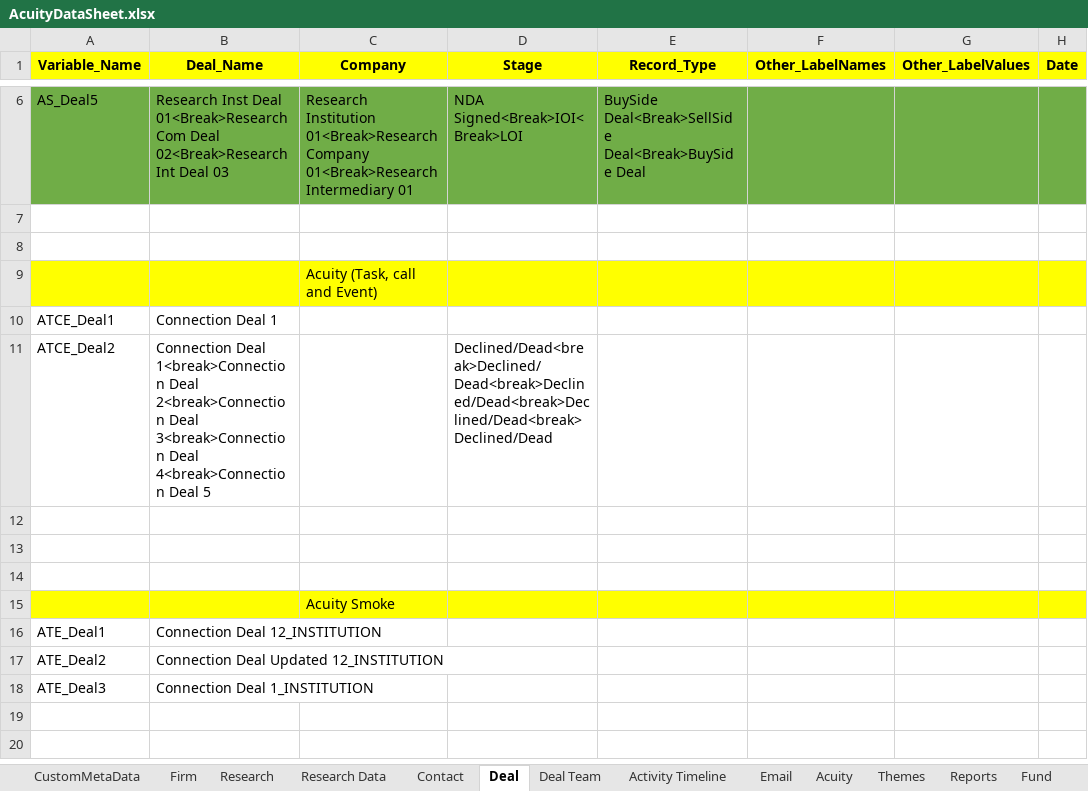
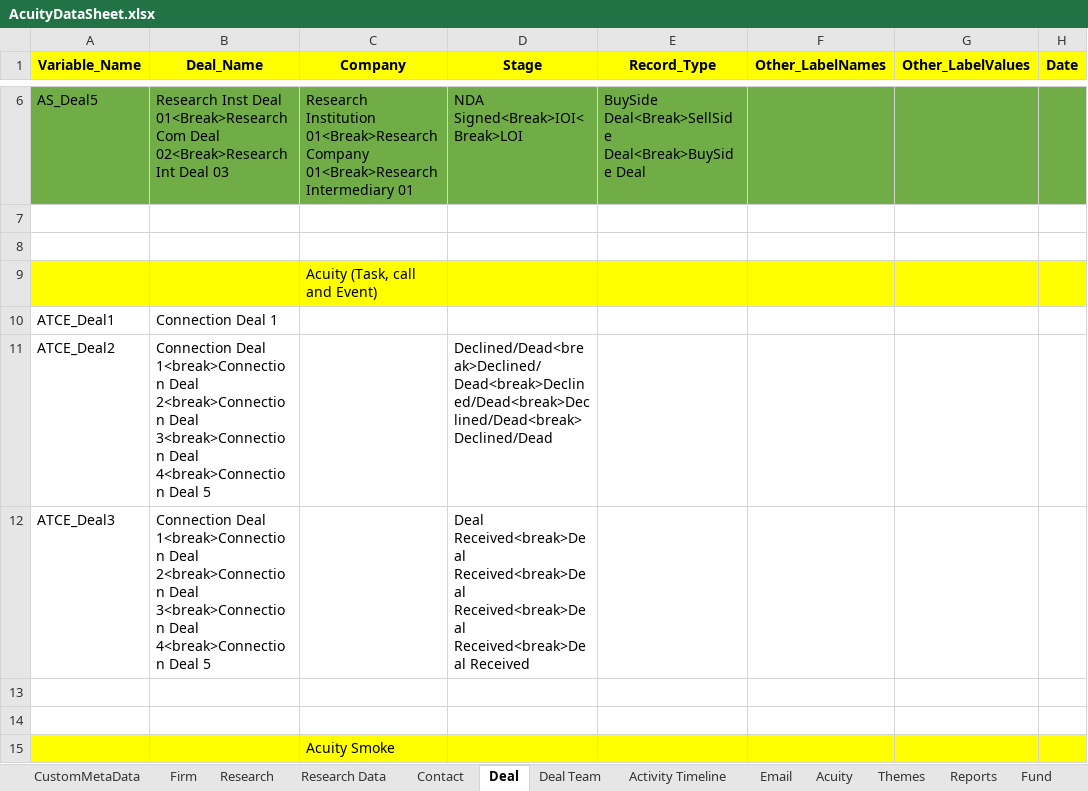
Before and after one commit to NitinNavatar/PE4.7, an Excel workbook: AcuityDataSheet.xlsx, sheet Deal, drawn as a sheet; only a part is shown, gaps mark what is left out; the shorter side is filled out with more unchanged rows; values as stored, in another font and other column widths than the file's, no borders; the diff names each change by its address in the sheet, - before the commit and + after, or states it on an @@ line.

```diff
--- a/AcuityDataSheet.xlsx (sheet Deal)
+++ b/AcuityDataSheet.xlsx (sheet Deal)
-row 12: (empty)
+row 12: ATCE_Deal3 | Connection Deal 1<break>Connection Deal 2<break>Connection Deal 3<break>Connection Deal 4<break>Connection Deal 5 |  | Deal Received<break>Deal Received<break>Deal Received<break>Deal Received<break>Deal Received
```
Also changed, not shown: sheet Acuity, sheet Activity Timeline, 5 other files.
